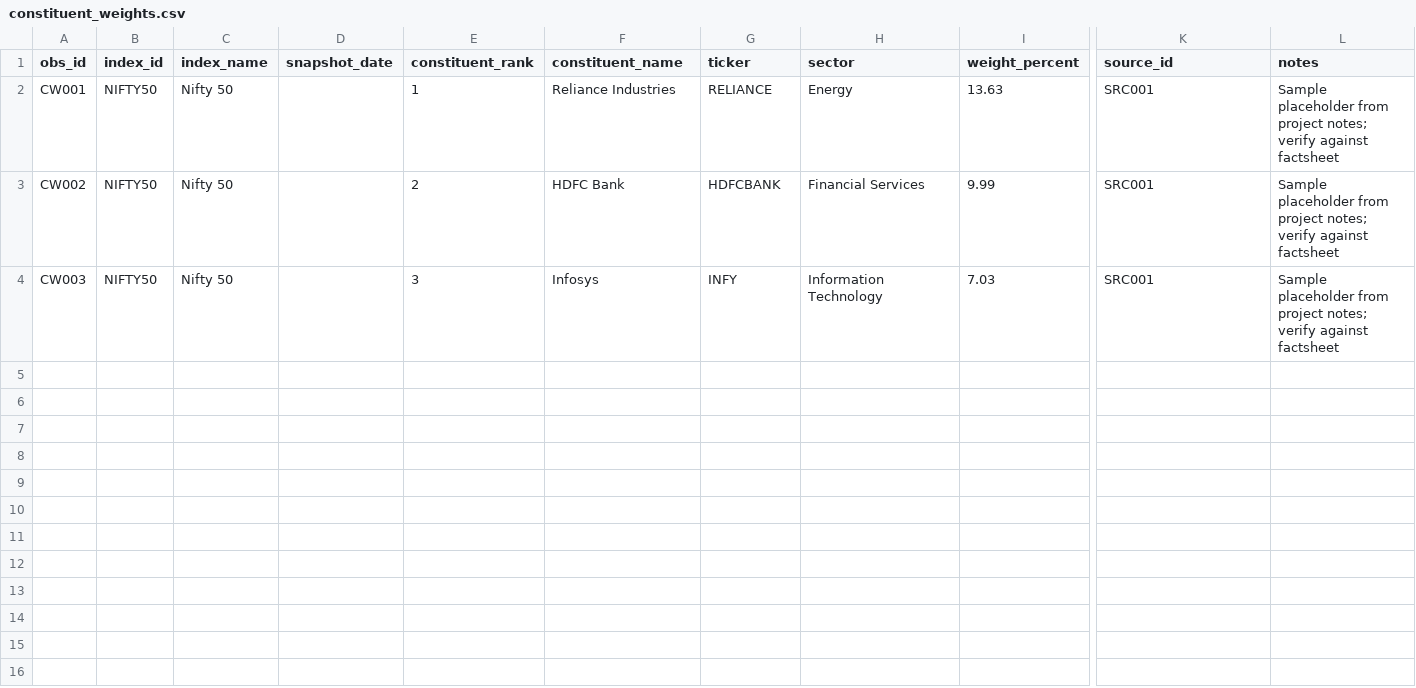
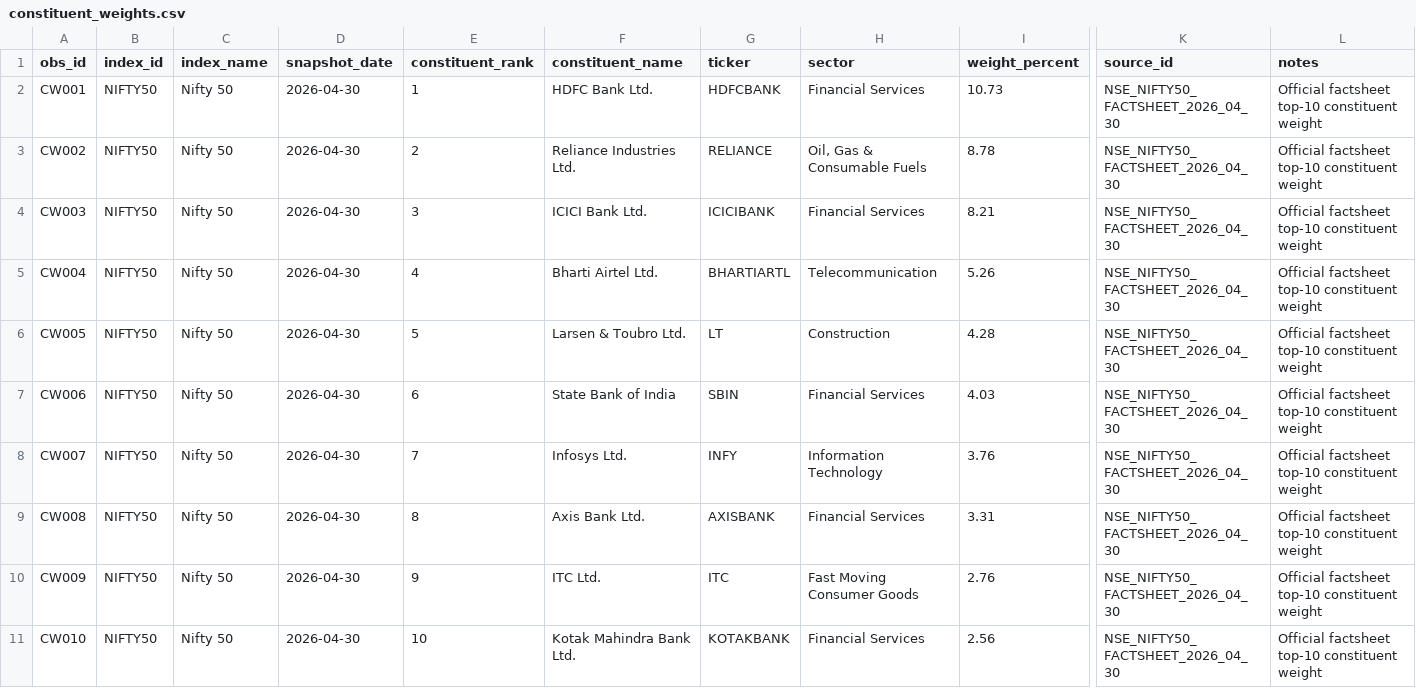
Before and after one commit to hitesh206-ui/index-concentration-risk-india, a CSV file: data/processed/constituent_weights.csv, drawn as a sheet; only a part is shown, gaps mark what is left out; rows hold the shown columns only; the diff names each change by its address in the sheet, - before the commit and + after, or states it on an @@ line.

Commit message:
Replace placeholder constituent weights with verified Nifty 50 factsheet top-10 snapshot

```diff
--- a/data/processed/constituent_weights.csv
+++ b/data/processed/constituent_weights.csv
-D2:D4 (snapshot_date): (empty)
+D2:D4 (snapshot_date): 2026-04-30
-F2 (constituent_name): Reliance Industries
+F2 (constituent_name): HDFC Bank Ltd.
-G2 (ticker): RELIANCE
+G2 (ticker): HDFCBANK
-H2 (sector): Energy
+H2 (sector): Financial Services
-I2 (weight_percent): 13.63
+I2 (weight_percent): 10.73
-K2:K4 (source_id): SRC001
+K2:K4 (source_id): NSE_NIFTY50_FACTSHEET_2026_04_30
-L2:L4 (notes): Sample placeholder from project notes; verify against factsheet
+L2:L4 (notes): Official factsheet top-10 constituent weight
-F3 (constituent_name): HDFC Bank
+F3 (constituent_name): Reliance Industries Ltd.
-G3 (ticker): HDFCBANK
+G3 (ticker): RELIANCE
-H3 (sector): Financial Services
+H3 (sector): Oil, Gas & Consumable Fuels
-I3 (weight_percent): 9.99
+I3 (weight_percent): 8.78
-F4 (constituent_name): Infosys
+F4 (constituent_name): ICICI Bank Ltd.
-G4 (ticker): INFY
+G4 (ticker): ICICIBANK
-H4 (sector): Information Technology
+H4 (sector): Financial Services
-I4 (weight_percent): 7.03
+I4 (weight_percent): 8.21
+row 5: CW004 | NIFTY50 | Nifty 50 | 2026-04-30 | 4 | Bharti Airtel Ltd. | BHARTIARTL | Telecommunication | 5.26 | NSE_NIFTY50_FACTSHEET_2026_04_30 | Official factsheet top-10 constituent weight
+row 6: CW005 | NIFTY50 | Nifty 50 | 2026-04-30 | 5 | Larsen & Toubro Ltd. | LT | Construction | 4.28 | NSE_NIFTY50_FACTSHEET_2026_04_30 | Official factsheet top-10 constituent weight
+row 7: CW006 | NIFTY50 | Nifty 50 | 2026-04-30 | 6 | State Bank of India | SBIN | Financial Services | 4.03 | NSE_NIFTY50_FACTSHEET_2026_04_30 | Official factsheet top-10 constituent weight
+row 8: CW007 | NIFTY50 | Nifty 50 | 2026-04-30 | 7 | Infosys Ltd. | INFY | Information Technology | 3.76 | NSE_NIFTY50_FACTSHEET_2026_04_30 | Official factsheet top-10 constituent weight
+row 9: CW008 | NIFTY50 | Nifty 50 | 2026-04-30 | 8 | Axis Bank Ltd. | AXISBANK | Financial Services | 3.31 | NSE_NIFTY50_FACTSHEET_2026_04_30 | Official factsheet top-10 constituent weight
+row 10: CW009 | NIFTY50 | Nifty 50 | 2026-04-30 | 9 | ITC Ltd. | ITC | Fast Moving Consumer Goods | 2.76 | NSE_NIFTY50_FACTSHEET_2026_04_30 | Official factsheet top-10 constituent weight
+row 11: CW010 | NIFTY50 | Nifty 50 | 2026-04-30 | 10 | Kotak Mahindra Bank Ltd. | KOTAKBANK | Financial Services | 2.56 | NSE_NIFTY50_FACTSHEET_2026_04_30 | Official factsheet top-10 constituent weight
```
